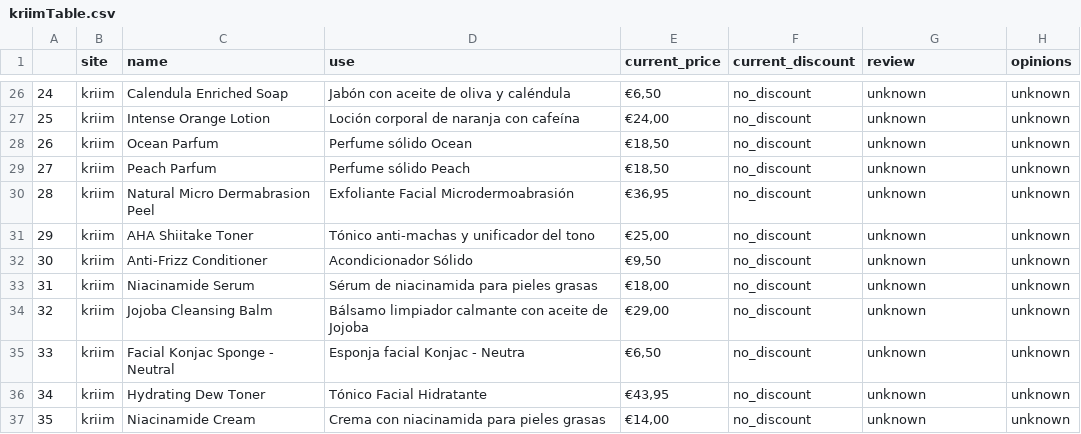
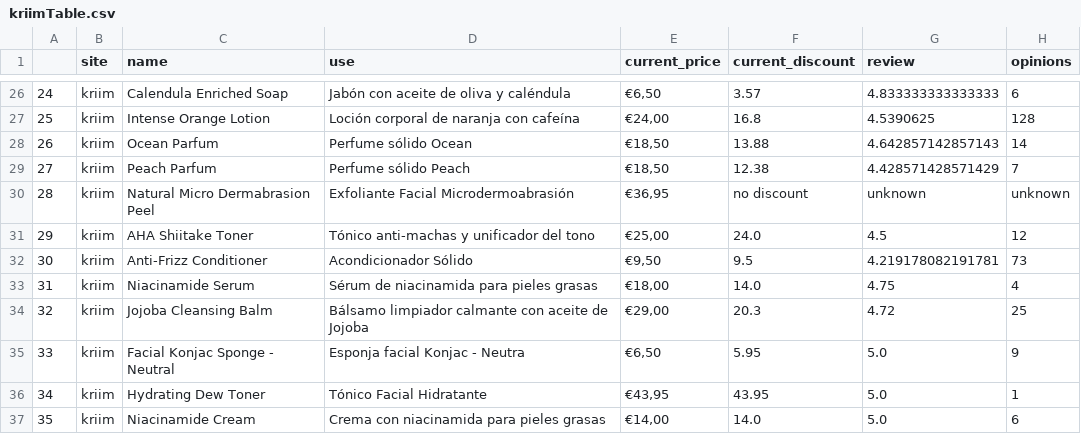
Before and after one commit to jcarbonellsilva/web_scraping, a CSV file: kriimTable.csv, drawn as a sheet; only a part is shown, gaps mark what is left out; the diff covers the shown part only.

```diff
--- a/kriimTable.csv
+++ b/kriimTable.csv
@@ -26,12 +26,12 @@
-24,kriim,Calendula Enriched Soap,Jabón con aceite de oliva y caléndula,"€6,50",no_discount,unknown,unknown
-25,kriim,Intense Orange Lotion,Loción corporal de naranja con cafeína,"€24,00",no_discount,unknown,unknown
-26,kriim,Ocean Parfum,Perfume sólido Ocean,"€18,50",no_discount,unknown,unknown
-27,kriim,Peach Parfum,Perfume sólido Peach,"€18,50",no_discount,unknown,unknown
-28,kriim,Natural Micro Dermabrasion Peel,Exfoliante Facial Microdermoabrasión,"€36,95",no_discount,unknown,unknown
-29,kriim,AHA Shiitake Toner,Tónico anti-machas y unificador del tono,"€25,00",no_discount,unknown,unknown
-30,kriim,Anti-Frizz Conditioner,Acondicionador Sólido,"€9,50",no_discount,unknown,unknown
-31,kriim,Niacinamide Serum,Sérum de niacinamida para pieles grasas,"€18,00",no_discount,unknown,unknown
-32,kriim,Jojoba Cleansing Balm,Bálsamo limpiador calmante con aceite de Jojoba,"€29,00",no_discount,unknown,unknown
-33,kriim,Facial Konjac Sponge - Neutral,Esponja facial Konjac - Neutra,"€6,50",no_discount,unknown,unknown
-34,kriim,Hydrating Dew Toner,Tónico Facial Hidratante,"€43,95",no_discount,unknown,unknown
-35,kriim,Niacinamide Cream,Crema con niacinamida para pieles grasas,"€14,00",no_discount,unknown,unknown
+24,kriim,Calendula Enriched Soap,Jabón con aceite de oliva y caléndula,"€6,50",3.57,4.833333333333333,6
+25,kriim,Intense Orange Lotion,Loción corporal de naranja con cafeína,"€24,00",16.8,4.5390625,128
+26,kriim,Ocean Parfum,Perfume sólido Ocean,"€18,50",13.88,4.642857142857143,14
+27,kriim,Peach Parfum,Perfume sólido Peach,"€18,50",12.38,4.428571428571429,7
+28,kriim,Natural Micro Dermabrasion Peel,Exfoliante Facial Microdermoabrasión,"€36,95",no discount,unknown,unknown
+29,kriim,AHA Shiitake Toner,Tónico anti-machas y unificador del tono,"€25,00",24.0,4.5,12
+30,kriim,Anti-Frizz Conditioner,Acondicionador Sólido,"€9,50",9.5,4.219178082191781,73
+31,kriim,Niacinamide Serum,Sérum de niacinamida para pieles grasas,"€18,00",14.0,4.75,4
+32,kriim,Jojoba Cleansing Balm,Bálsamo limpiador calmante con aceite de Jojoba,"€29,00",20.3,4.72,25
+33,kriim,Facial Konjac Sponge - Neutral,Esponja facial Konjac - Neutra,"€6,50",5.95,5.0,9
+34,kriim,Hydrating Dew Toner,Tónico Facial Hidratante,"€43,95",43.95,5.0,1
+35,kriim,Niacinamide Cream,Crema con niacinamida para pieles grasas,"€14,00",14.0,5.0,6
```
Also changed, not shown: 162 edited cells elsewhere in this file, 1 other file.
